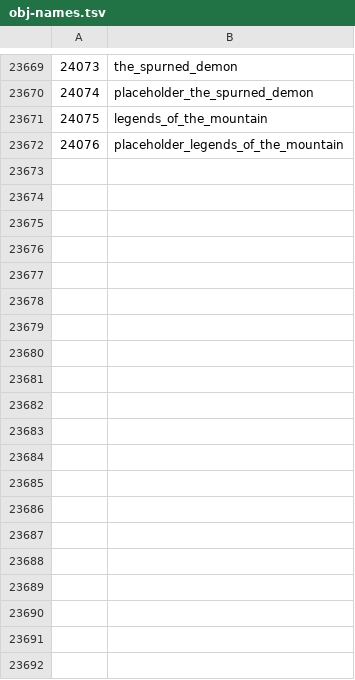
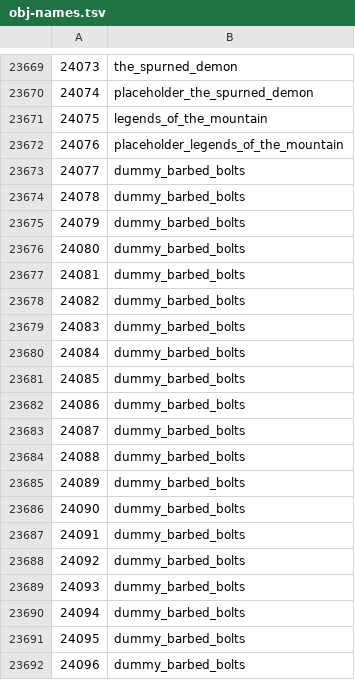
Before and after one commit to RuneStar/cs2, a TSV file: src/main/resources/org/runestar/cs2/obj-names.tsv, drawn as a sheet; only a part is shown, gaps mark what is left out; the diff covers the shown part only.

Commit message:
Update names

```diff
--- a/src/main/resources/org/runestar/cs2/obj-names.tsv
+++ b/src/main/resources/org/runestar/cs2/obj-names.tsv
@@ -23672 +23672,21 @@
 24076	placeholder_legends_of_the_mountain
+24077	dummy_barbed_bolts
+24078	dummy_barbed_bolts
+24079	dummy_barbed_bolts
+24080	dummy_barbed_bolts
+24081	dummy_barbed_bolts
+24082	dummy_barbed_bolts
+24083	dummy_barbed_bolts
+24084	dummy_barbed_bolts
+24085	dummy_barbed_bolts
+24086	dummy_barbed_bolts
+24087	dummy_barbed_bolts
+24088	dummy_barbed_bolts
+24089	dummy_barbed_bolts
+24090	dummy_barbed_bolts
+24091	dummy_barbed_bolts
+24092	dummy_barbed_bolts
+24093	dummy_barbed_bolts
+24094	dummy_barbed_bolts
+24095	dummy_barbed_bolts
+24096	dummy_barbed_bolts
```
Also changed, not shown: 26 added rows elsewhere in this file, src/main/resources/org/runestar/cs2/graphic-names.tsv, src/main/resources/org/runestar/cs2/maparea-names.tsv, 2 other files.
